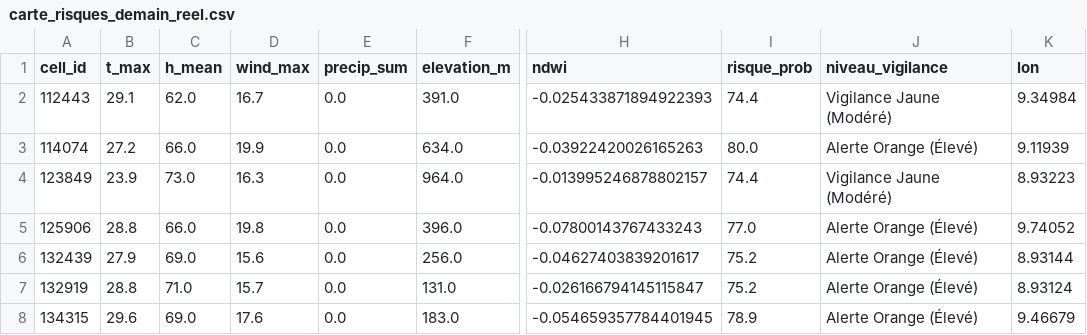
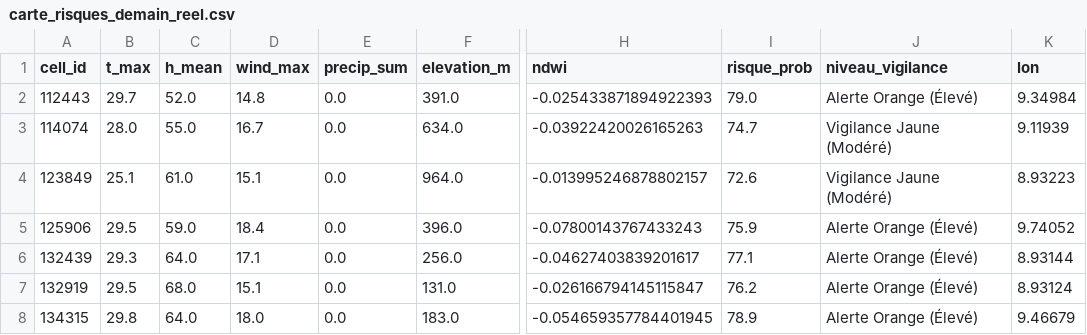
Before and after one commit to Ba7athproject/Tunisia_Fire_Watch, a CSV file: carte_risques_demain_reel.csv, drawn as a sheet; only a part is shown, gaps mark what is left out; the diff covers the shown part only; the diff names each change by its address in the sheet, - before the commit and + after, or states it on an @@ line.

```diff
--- a/carte_risques_demain_reel.csv
+++ b/carte_risques_demain_reel.csv
-B2 (t_max): 29.1
+B2 (t_max): 29.7
-C2 (h_mean): 62.0
+C2 (h_mean): 52.0
-D2 (wind_max): 16.7
+D2 (wind_max): 14.8
-I2 (risque_prob): 74.4
+I2 (risque_prob): 79.0
-J2 (niveau_vigilance): Vigilance Jaune (Modéré)
+J2 (niveau_vigilance): Alerte Orange (Élevé)
-B3 (t_max): 27.2
+B3 (t_max): 28.0
-C3 (h_mean): 66.0
+C3 (h_mean): 55.0
-D3 (wind_max): 19.9
+D3 (wind_max): 16.7
-I3 (risque_prob): 80.0
+I3 (risque_prob): 74.7
-J3 (niveau_vigilance): Alerte Orange (Élevé)
+J3 (niveau_vigilance): Vigilance Jaune (Modéré)
-B4 (t_max): 23.9
+B4 (t_max): 25.1
-C4 (h_mean): 73.0
+C4 (h_mean): 61.0
-D4 (wind_max): 16.3
+D4 (wind_max): 15.1
-I4 (risque_prob): 74.4
+I4 (risque_prob): 72.6
-B5 (t_max): 28.8
+B5 (t_max): 29.5
-C5 (h_mean): 66.0
+C5 (h_mean): 59.0
-D5 (wind_max): 19.8
+D5 (wind_max): 18.4
-I5 (risque_prob): 77.0
+I5 (risque_prob): 75.9
-B6 (t_max): 27.9
+B6 (t_max): 29.3
-C6 (h_mean): 69.0
+C6 (h_mean): 64.0
-D6 (wind_max): 15.6
+D6 (wind_max): 17.1
-I6 (risque_prob): 75.2
+I6 (risque_prob): 77.1
-B7 (t_max): 28.8
+B7 (t_max): 29.5
-C7 (h_mean): 71.0
+C7 (h_mean): 68.0
-D7 (wind_max): 15.7
+D7 (wind_max): 15.1
-I7 (risque_prob): 75.2
+I7 (risque_prob): 76.2
-B8 (t_max): 29.6
+B8 (t_max): 29.8
-C8 (h_mean): 69.0
+C8 (h_mean): 64.0
-D8 (wind_max): 17.6
+D8 (wind_max): 18.0
```
Also changed, not shown: 75 edited cells elsewhere in this file.
